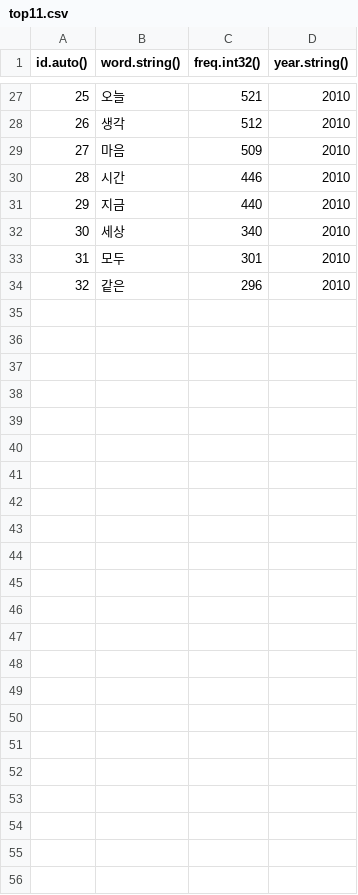
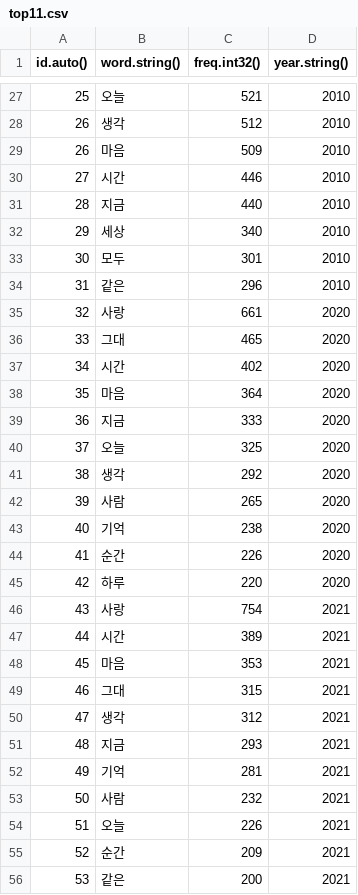
Before and after one commit to Rory0304/TrendLime, a CSV file: server/insert_data/top11.csv, drawn as a sheet; only a part is shown, gaps mark what is left out; the diff names each change by its address in the sheet, - before the commit and + after, or states it on an @@ line.

```diff
--- a/server/insert_data/top11.csv
+++ b/server/insert_data/top11.csv
@@ column A (id.auto()) renumbered between rows 29 and 34 @@
+row 35: 32 | 사랑 | 661 | 2020
+row 36: 33 | 그대 | 465 | 2020
+row 37: 34 | 시간 | 402 | 2020
+row 38: 35 | 마음 | 364 | 2020
+row 39: 36 | 지금 | 333 | 2020
+row 40: 37 | 오늘 | 325 | 2020
+row 41: 38 | 생각 | 292 | 2020
+row 42: 39 | 사람 | 265 | 2020
+row 43: 40 | 기억 | 238 | 2020
+row 44: 41 | 순간 | 226 | 2020
+row 45: 42 | 하루 | 220 | 2020
+row 46: 43 | 사랑 | 754 | 2021
+row 47: 44 | 시간 | 389 | 2021
+row 48: 45 | 마음 | 353 | 2021
+row 49: 46 | 그대 | 315 | 2021
+row 50: 47 | 생각 | 312 | 2021
+row 51: 48 | 지금 | 293 | 2021
+row 52: 49 | 기억 | 281 | 2021
+row 53: 50 | 사람 | 232 | 2021
+row 54: 51 | 오늘 | 226 | 2021
+row 55: 52 | 순간 | 209 | 2021
+row 56: 53 | 같은 | 200 | 2021
```
Also changed, not shown: server/insert_data/top11_like100.csv, 2 other files.
